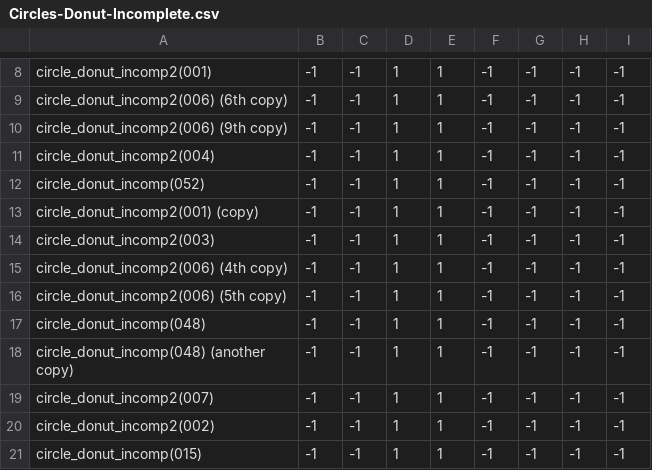
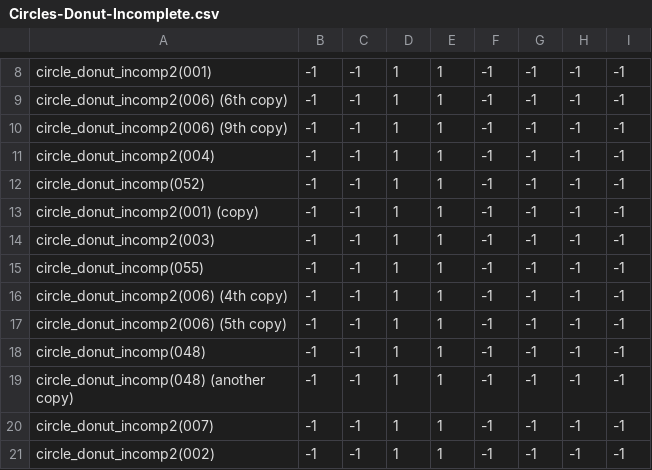
Before and after one commit to theunknowner/NN3-Donut, a CSV file: NN3-Donut/Training/Labels/Circles-Donut-Incomplete.csv, drawn as a sheet; only a part is shown, gaps mark what is left out; the shorter side is filled out with more unchanged rows; the diff names each change by its address in the sheet, - before the commit and + after, or states it on an @@ line.

```diff
--- a/NN3-Donut/Training/Labels/Circles-Donut-Incomplete.csv
+++ b/NN3-Donut/Training/Labels/Circles-Donut-Incomplete.csv
+row 15: circle_donut_incomp(055) | -1 | -1 | 1 | 1 | -1 | -1 | -1 | -1
```
Also changed, not shown: 3 other files.
